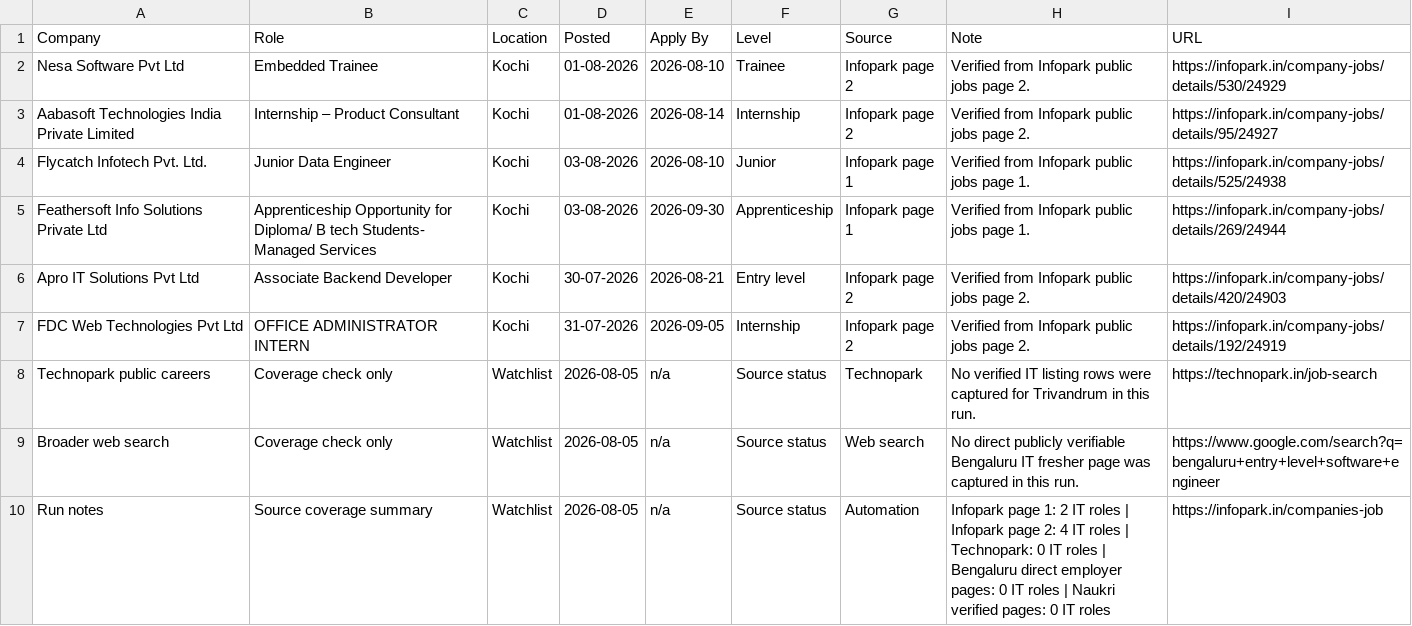
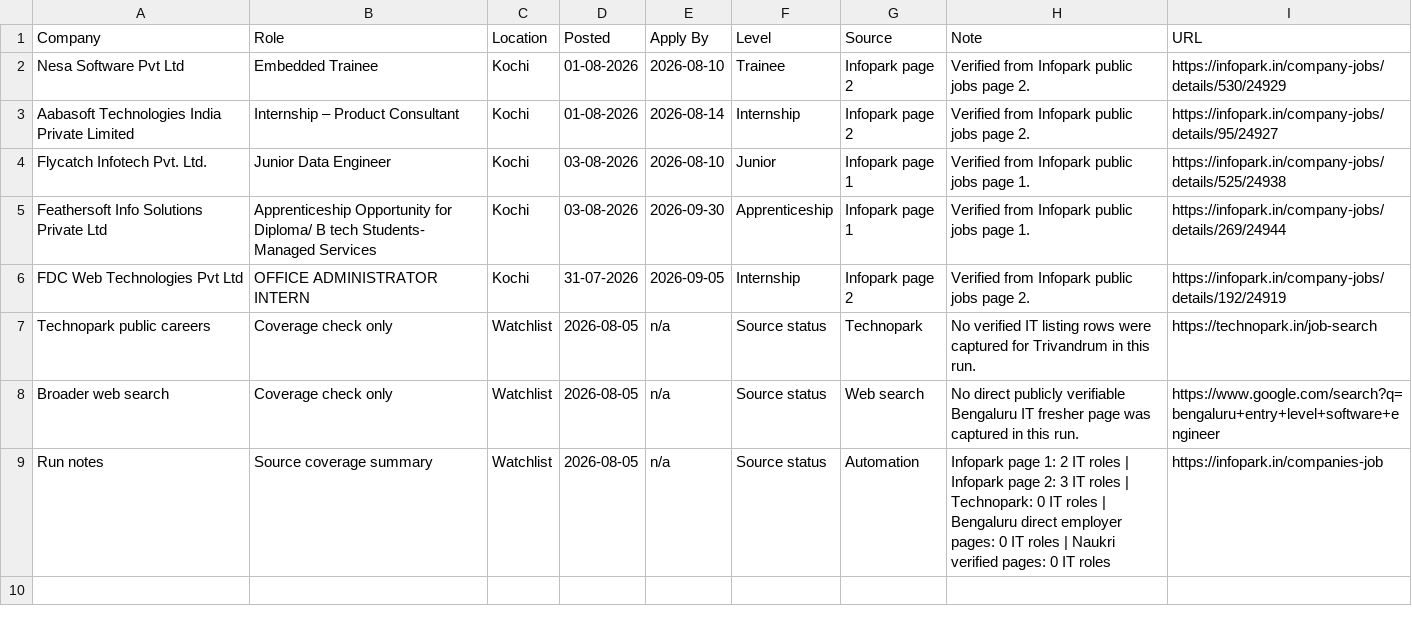
Before and after one commit to sk-learner/Automation-freshers-job-alert, a CSV file: outputs/freshers-job-board.csv, drawn as a sheet.

```diff
--- a/outputs/freshers-job-board.csv
+++ b/outputs/freshers-job-board.csv
@@ -5,3 +5,2 @@ Flycatch Infotech Pvt. Ltd.,Junior Data Engineer,Kochi,03-08-2026,2026-08-10,Jun
 Feathersoft Info Solutions Private Ltd,Apprenticeship Opportunity for Diploma/ B tech Students- Managed Services,Kochi,03-08-2026,2026-09-30,Apprenticeship,Infopark page 1,Verified from Infopark public jobs page 1.,https://infopark.in/company-jobs/details/269/24944
-Apro IT Solutions Pvt Ltd,Associate Backend Developer,Kochi,30-07-2026,2026-08-21,Entry level,Infopark page 2,Verified from Infopark public jobs page 2.,https://infopark.in/company-jobs/details/420/24903
 FDC Web Technologies Pvt Ltd,OFFICE ADMINISTRATOR INTERN,Kochi,31-07-2026,2026-09-05,Internship,Infopark page 2,Verified from Infopark public jobs page 2.,https://infopark.in/company-jobs/details/192/24919
@@ -9,2 +8,2 @@ Technopark public careers,Coverage check only,Watchlist,2026-08-05,n/a,Source st
 Broader web search,Coverage check only,Watchlist,2026-08-05,n/a,Source status,Web search,No direct publicly verifiable Bengaluru IT fresher page was captured in this run.,https://www.google.com/search?q=bengaluru+entry+level+software+engineer
-Run notes,Source coverage summary,Watchlist,2026-08-05,n/a,Source status,Automation,Infopark page 1: 2 IT roles | Infopark page 2: 4 IT roles | Technopark: 0 IT roles | Bengaluru direct employer pages: 0 IT roles | Naukri verified pages: 0 IT roles,https://infopark.in/companies-job
+Run notes,Source coverage summary,Watchlist,2026-08-05,n/a,Source status,Automation,Infopark page 1: 2 IT roles | Infopark page 2: 3 IT roles | Technopark: 0 IT roles | Bengaluru direct employer pages: 0 IT roles | Naukri verified pages: 0 IT roles,https://infopark.in/companies-job
```
Also changed, not shown: docs/freshers-job-board.csv, 4 other files.
